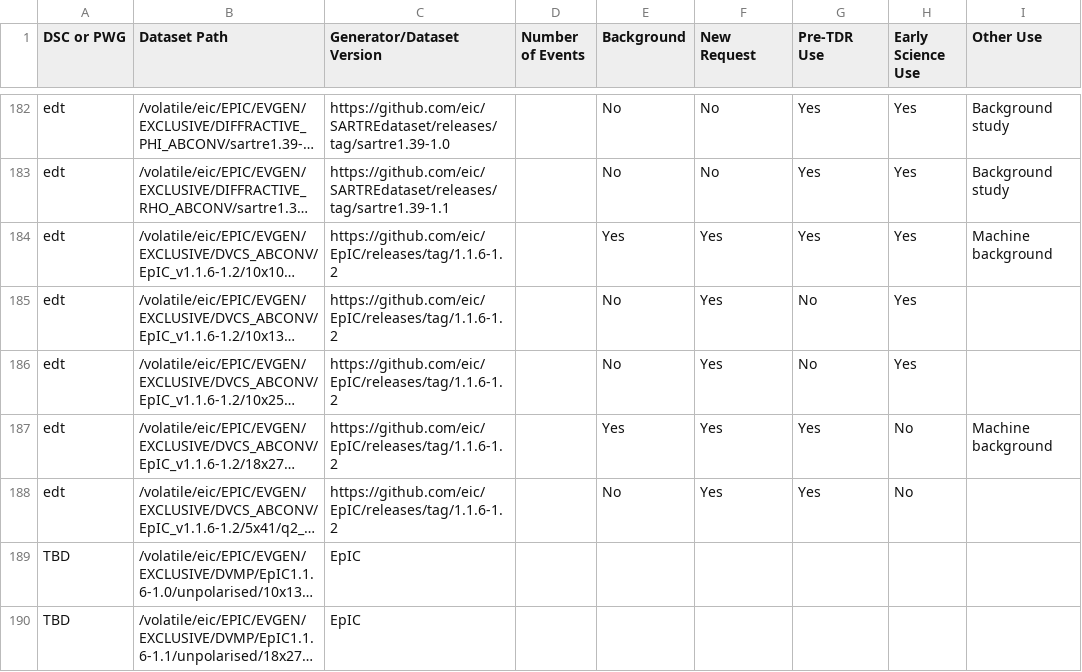
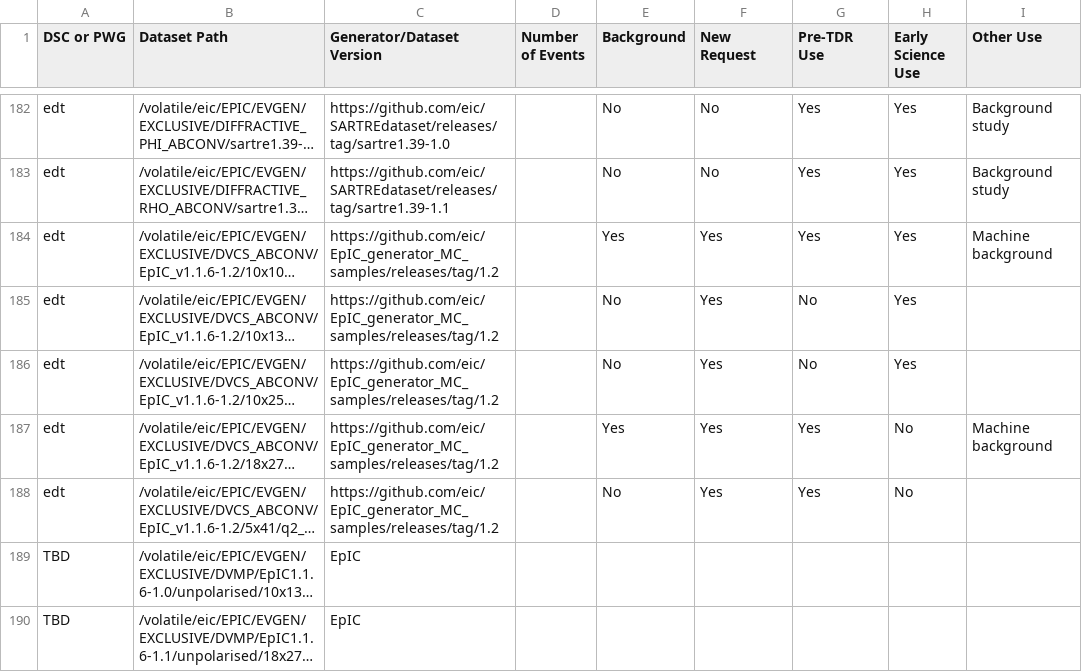
Before and after one commit to eic/epic-prod, a CSV file: docs/_data/datasets.csv, drawn as a sheet; only a part is shown, gaps mark what is left out; long unchanged cells end in …; the diff names each change by its address in the sheet, - before the commit and + after, or states it on an @@ line.

```diff
--- a/docs/_data/datasets.csv
+++ b/docs/_data/datasets.csv
-C184:C188 (Generator/Dataset Version): https://github.com/eic/EpIC/releases/tag/1.1.6-1.2
+C184:C188 (Generator/Dataset Version): https://github.com/eic/EpIC_generator_MC_samples/releases/tag/1.2
```
